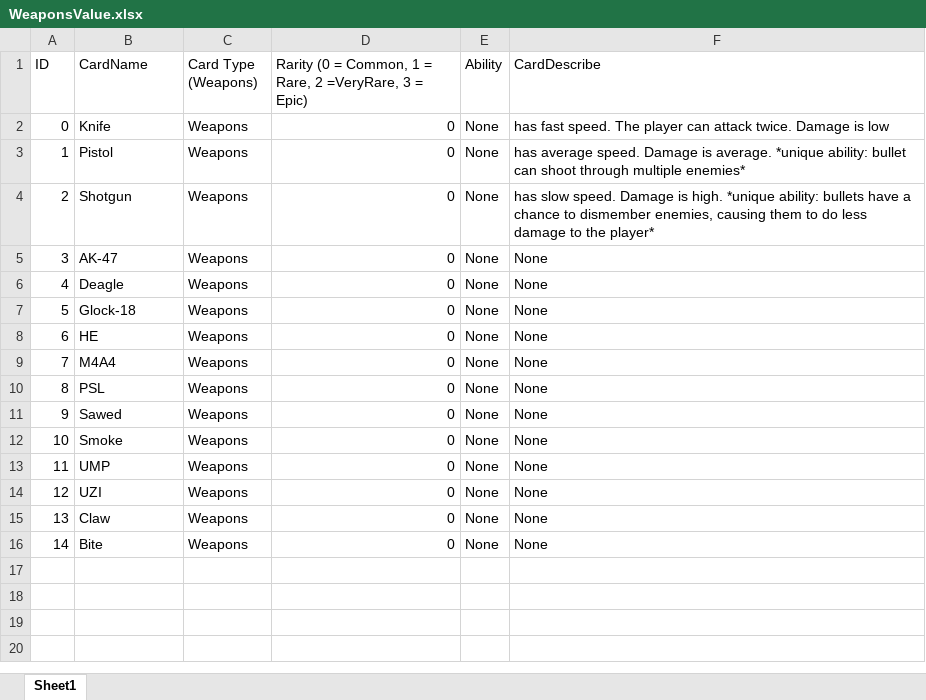
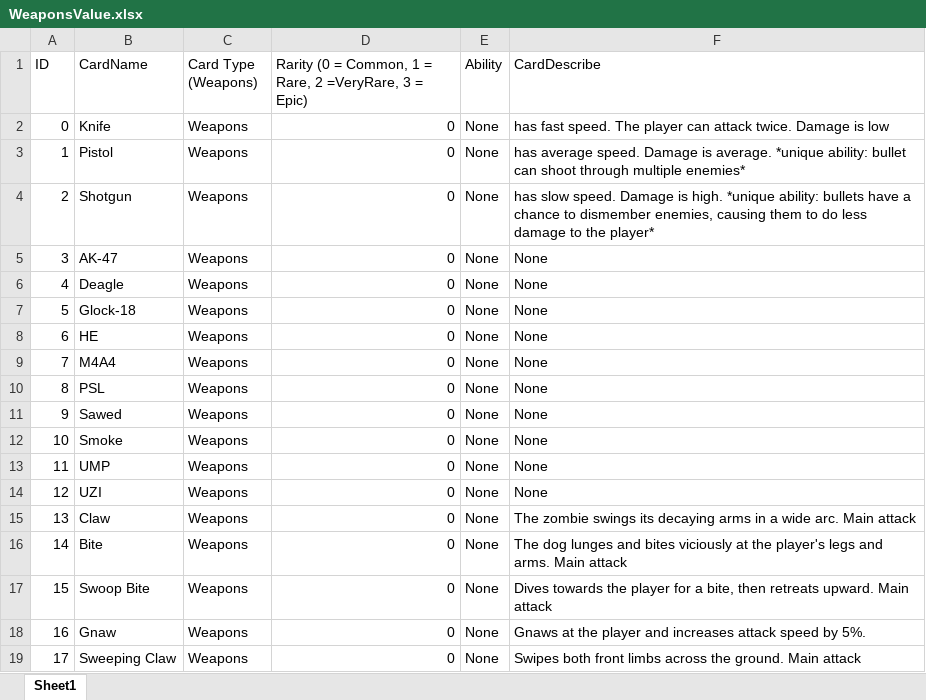
Before and after one commit to 1102-Luong-Vincent/CS425-426, an Excel workbook: Assets/StreamingAssets/Excel/Value/WeaponsValue.xlsx, sheet Sheet1, drawn as a sheet; values as stored, in another font and other column widths than the file's, no borders; the diff names each change by its address in the sheet, - before the commit and + after, or states it on an @@ line.

```diff
--- a/Assets/StreamingAssets/Excel/Value/WeaponsValue.xlsx (sheet Sheet1)
+++ b/Assets/StreamingAssets/Excel/Value/WeaponsValue.xlsx (sheet Sheet1)
-F15 (CardDescribe): None
+F15 (CardDescribe): The zombie swings its decaying arms in a wide arc. Main attack
-F16 (CardDescribe): None
+F16 (CardDescribe): The dog lunges and bites viciously at the player's legs and arms. Main attack
+row 17: 15 | Swoop Bite | Weapons | 0 | None | Dives towards the player for a bite, then retreats upward. Main attack
+row 18: 16 | Gnaw | Weapons | 0 | None | Gnaws at the player and increases attack speed by 5%.
+row 19: 17 | Sweeping Claw | Weapons | 0 | None | Swipes both front limbs across the ground. Main attack
```
Also changed, not shown: Assets/StreamingAssets/Excel/Value/CardValue.xlsx, Assets/StreamingAssets/Excel/Value/EnemyValue.xlsx, 3 other files.
